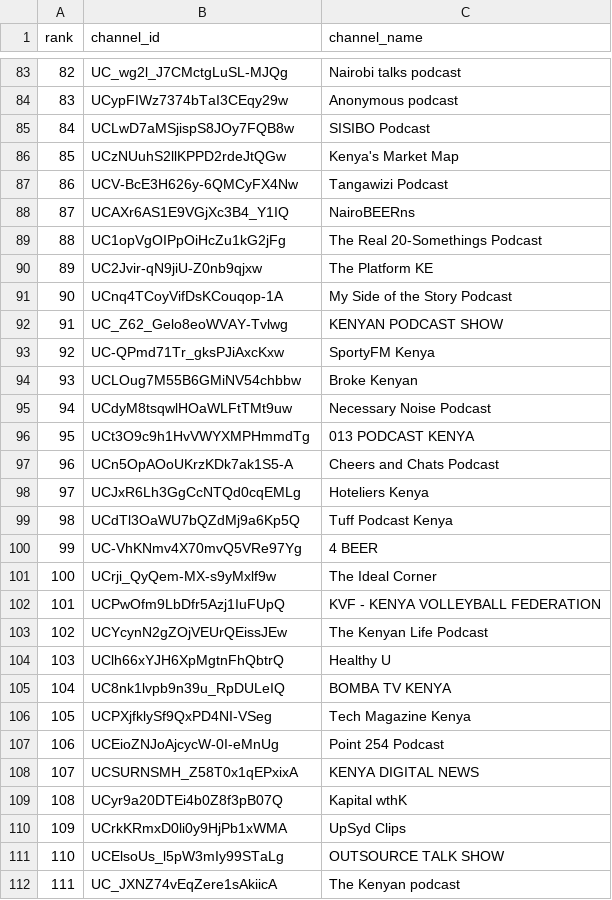
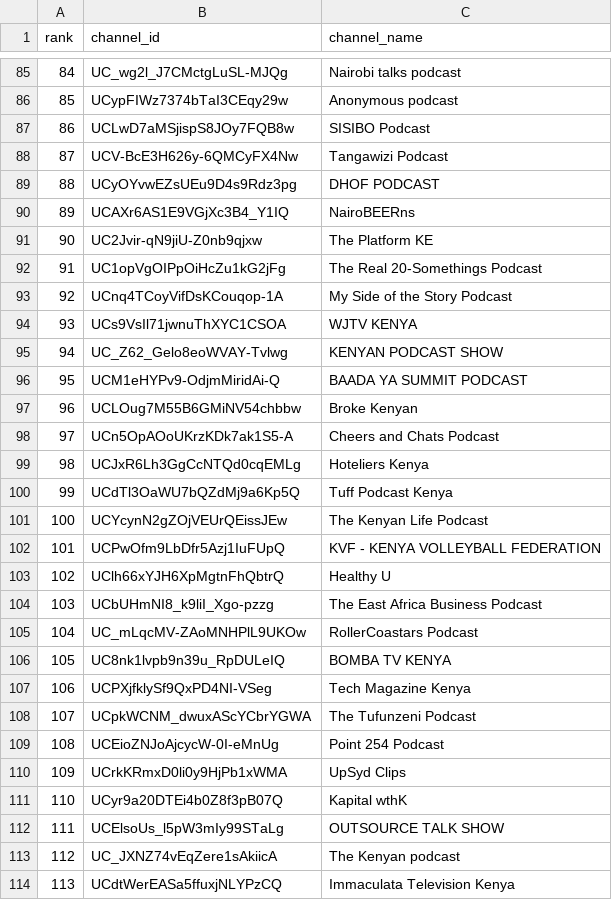
Before and after one commit to stmonitoring2/ke-top500, a CSV file: channels.csv, drawn as a sheet; only a part is shown, gaps mark what is left out; the shorter side is filled out with more unchanged rows; removed rows and columns are numbered as before the commit, all else as after; the diff covers the shown part only; the diff names each change by its address in the sheet, - before the commit and + after, or states it on an @@ line.

```diff
--- a/channels.csv
+++ b/channels.csv
@@ column A (rank) renumbered from row 16 down @@
-row 86: 85 | UCzNUuhS2llKPPD2rdeJtQGw | Kenya's Market Map
+row 89: 88 | UCyOYvwEZsUEu9D4s9Rdz3pg | DHOF PODCAST
@@ row 90 moved to row 91: 90 @@
+row 94: 93 | UCs9VsIl71jwnuThXYC1CSOA | WJTV KENYA
-row 93: 92 | UC-QPmd71Tr_gksPJiAxcKxw | SportyFM Kenya
+row 96: 95 | UCM1eHYPv9-OdjmMiridAi-Q | BAADA YA SUMMIT PODCAST
-row 95: 94 | UCdyM8tsqwlHOaWLFtTMt9uw | Necessary Noise Podcast
-row 96: 95 | UCt3O9c9h1HvVWYXMPHmmdTg | 013 PODCAST KENYA
-row 100: 99 | UC-VhKNmv4X70mvQ5VRe97Yg | 4 BEER
-row 101: 100 | UCrji_QyQem-MX-s9yMxlf9w | The Ideal Corner
@@ row 103 moved to row 101: 100 @@
+row 104: 103 | UCbUHmNI8_k9liI_Xgo-pzzg | The East Africa Business Podcast
+row 105: 104 | UC_mLqcMV-ZAoMNHPlL9UKOw | RollerCoastars Podcast
+row 108: 107 | UCpkWCNM_dwuxAScYCbrYGWA | The Tufunzeni Podcast
-row 108: 107 | UCSURNSMH_Z58T0x1qEPxixA | KENYA DIGITAL NEWS
```
Also changed, not shown: 13 added rows, 17 removed rows, 2 moved rows and 1 edited cell elsewhere in this file, public/top500_ranked.csv, 1 other file.
